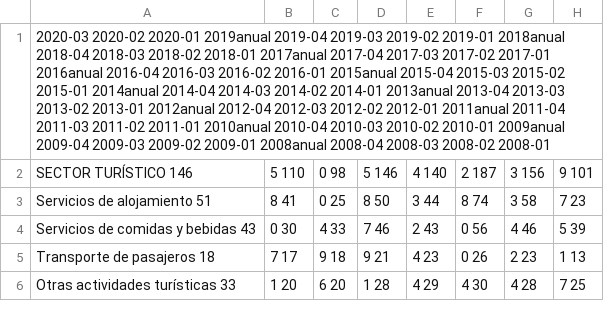
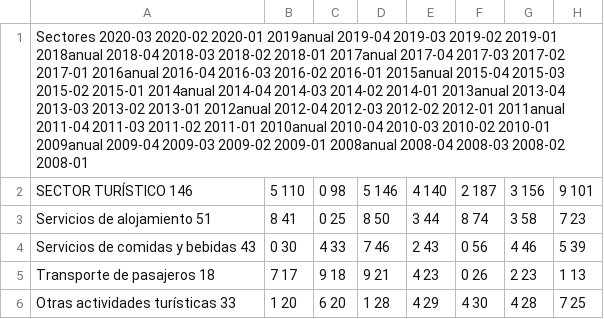
Before and after one commit to AnaMaria1198/Trabajo, a CSV file: IBESTAT_Número de ocupados y su distribución por sector de actividad y período (4).csv, drawn as a sheet; only a part is shown; the diff names each change by its address in the sheet, - before the commit and + after, or states it on an @@ line.

Commit message:
Update IBESTAT_Número de ocupados y su distribución por sector de actividad y período (4).csv

```diff
--- a/IBESTAT_Número de ocupados y su distribución por sector de actividad y período (4).csv
+++ b/IBESTAT_Número de ocupados y su distribución por sector de actividad y período (4).csv
-A1: 2020-03 2020-02…
+A1: Sectores 2020-03 2020-02…
```
